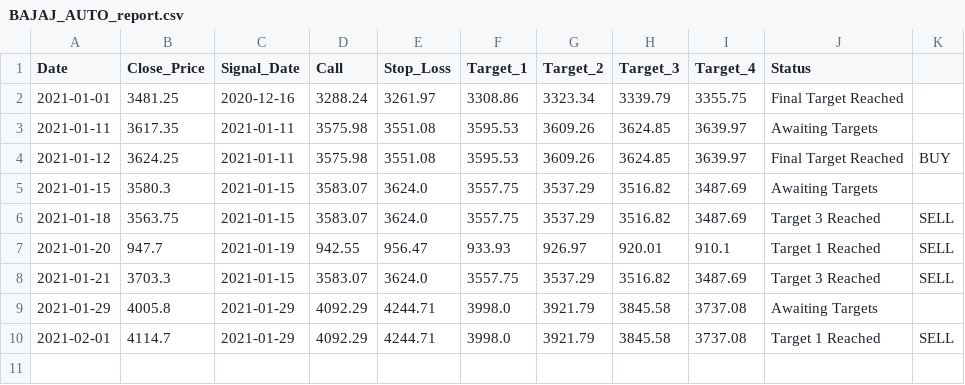
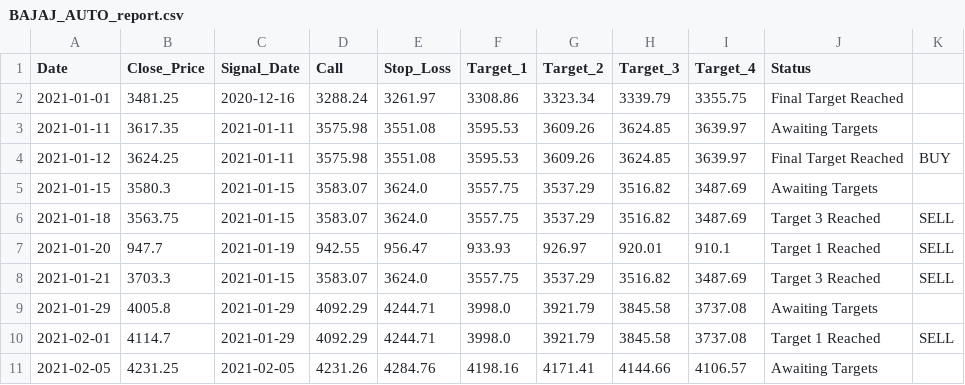
Before and after one commit to Harsh-Sanklecha/stockanalysis, a CSV file: media/BAJAJ_AUTO_report.csv, drawn as a sheet.

```diff
--- a/media/BAJAJ_AUTO_report.csv
+++ b/media/BAJAJ_AUTO_report.csv
@@ -10 +10,2 @@ Date,Close_Price,Signal_Date,Call,Stop_Loss,Target_1,Target_2,Target_3,Target_4,
 2021-02-01,4114.7,2021-01-29,4092.29,4244.71,3998.0,3921.79,3845.58,3737.08,Target 1 Reached,SELL
+2021-02-05,4231.25,2021-02-05,4231.26,4284.76,4198.16,4171.41,4144.66,4106.57,Awaiting Targets,
```
Also changed, not shown: media/DRREDDY_report.csv, media/EICHERMOT_report.csv, 4 other files.
